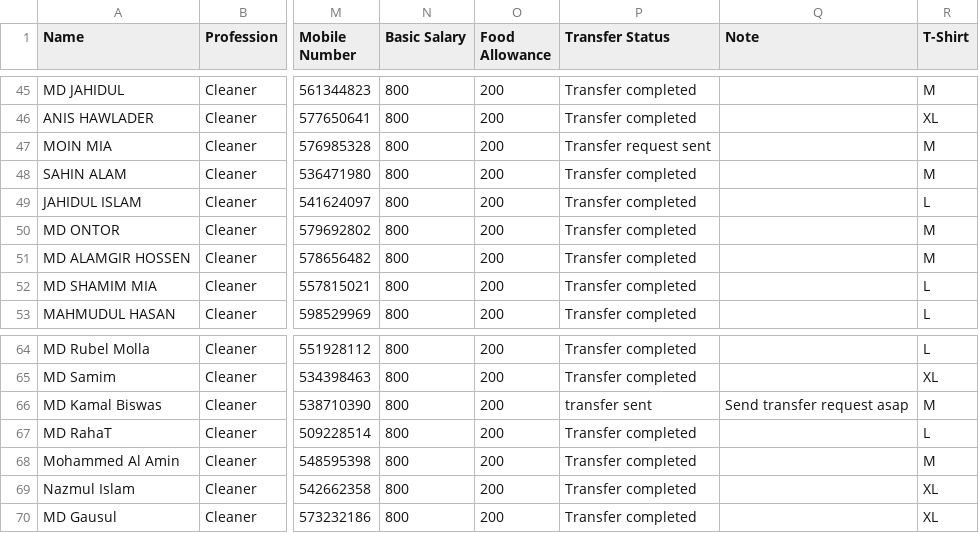
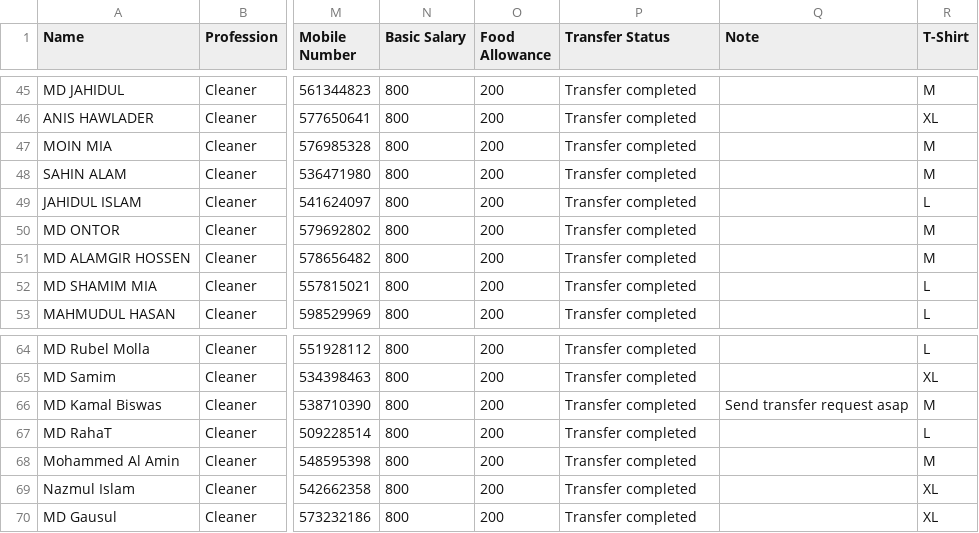
Before and after one commit to Mehboob451/workforce-roster, a CSV file: Data.csv, drawn as a sheet; only a part is shown, gaps mark what is left out; the diff names each change by its address in the sheet, - before the commit and + after, or states it on an @@ line.

Commit message:
Auto-save from ARM Dashboard interface

```diff
--- a/Data.csv
+++ b/Data.csv
-P47 (Transfer Status): Transfer request sent
+P47 (Transfer Status): Transfer completed
-P66 (Transfer Status): transfer sent
+P66 (Transfer Status): Transfer completed
```
